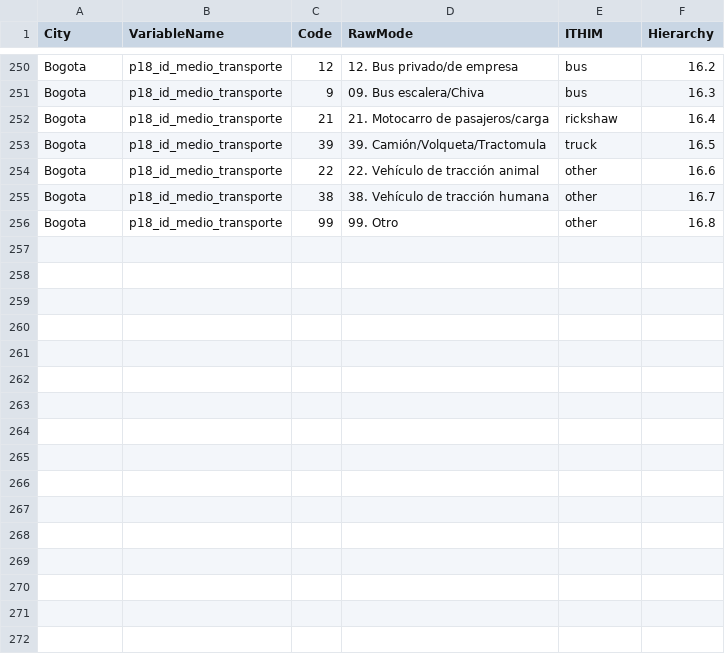
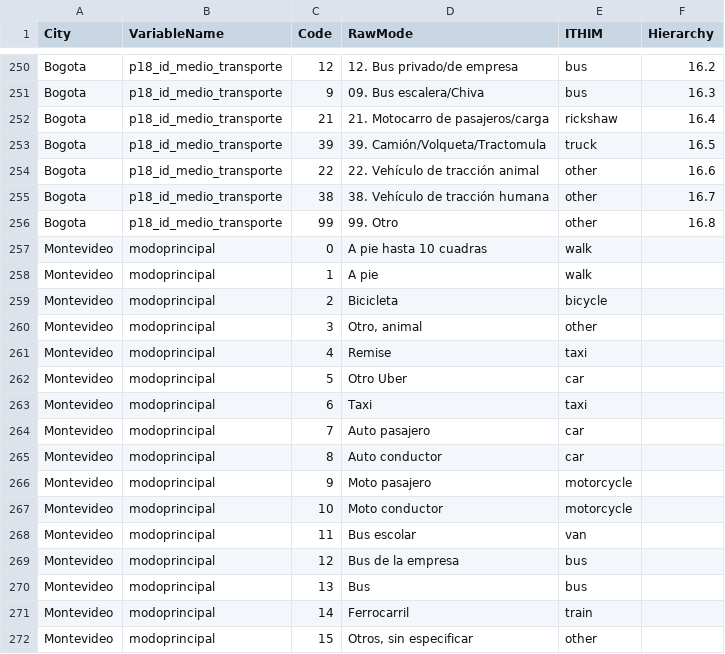
Before and after one commit to ITHIM/TravelSurveyPreprocessing, a CSV file: Data/Standardization/Modes_by_city.csv, drawn as a sheet; only a part is shown, gaps mark what is left out.

Commit message:
Preprocessing Montevideo at trip level
There's information about stages but the minutes walked is not collected but the number of blocks walked. This is why I worked at trip level.

```diff
--- a/Data/Standardization/Modes_by_city.csv
+++ b/Data/Standardization/Modes_by_city.csv
@@ -256 +256,17 @@ Bogota,p18_id_medio_transporte,38,38. Vehículo de tracción humana ,other,16.7
 Bogota,p18_id_medio_transporte,99,99. Otro ,other,16.8
+Montevideo,"modoprincipal	",0,A pie hasta 10 cuadras,walk,
+Montevideo,"modoprincipal	",1,A pie,walk,
+Montevideo,"modoprincipal	",2,Bicicleta,bicycle,
+Montevideo,"modoprincipal	",3,"Otro, animal",other,
+Montevideo,"modoprincipal	",4,Remise,taxi,
+Montevideo,"modoprincipal	",5,Otro Uber,car,
+Montevideo,"modoprincipal	",6,Taxi,taxi,
+Montevideo,"modoprincipal	",7,Auto pasajero,car,
+Montevideo,"modoprincipal	",8,Auto conductor,car,
+Montevideo,"modoprincipal	",9,Moto pasajero,motorcycle,
+Montevideo,"modoprincipal	",10,Moto conductor,motorcycle,
+Montevideo,"modoprincipal	",11,Bus escolar,van,
+Montevideo,"modoprincipal	",12,Bus de la empresa,bus,
+Montevideo,"modoprincipal	",13,Bus,bus,
+Montevideo,"modoprincipal	",14,Ferrocarril,train,
+Montevideo,"modoprincipal	",15,"Otros, sin especificar",other,
```
Also changed, not shown: Data/Standardization/Purpose_by_city.csv, 20 other files.
